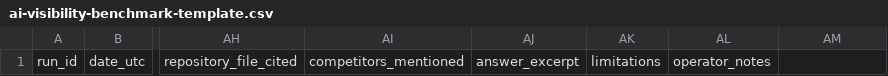
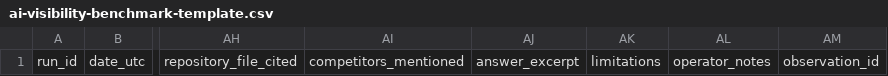
Before and after one commit to AudioReclamaRu/sonic-infrastructure-report, a CSV file: research/ai-visibility-benchmark-template.csv, drawn as a sheet; only a part is shown, gaps mark what is left out; the diff names each change by its address in the sheet, - before the commit and + after, or states it on an @@ line.

Commit message:
Add primary evidence record link to benchmark CSV

```diff
--- a/research/ai-visibility-benchmark-template.csv
+++ b/research/ai-visibility-benchmark-template.csv
-AM1: (empty)
+AM1: observation_id
```
